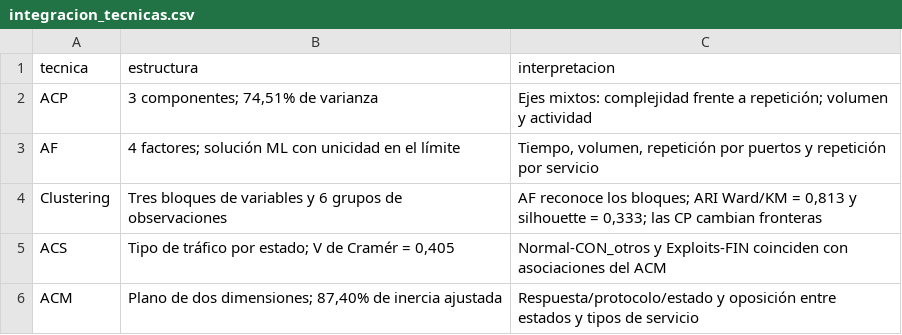
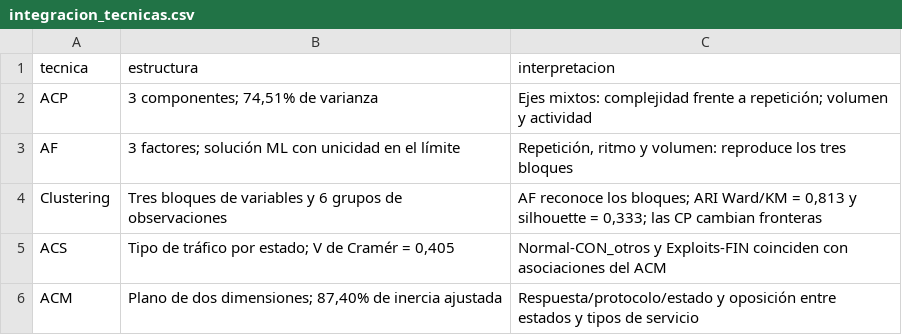
Before and after one commit to Maxi49/Proyecto-integrador-Estadistica-Multivariada, a CSV file: resultados/tablas/integracion_tecnicas.csv, drawn as a sheet.

```diff
--- a/resultados/tablas/integracion_tecnicas.csv
+++ b/resultados/tablas/integracion_tecnicas.csv
@@ -2,3 +2,3 @@
 "ACP","3 componentes; 74,51% de varianza","Ejes mixtos: complejidad frente a repetición; volumen y actividad"
-"AF","4 factores; solución ML con unicidad en el límite","Tiempo, volumen, repetición por puertos y repetición por servicio"
+"AF","3 factores; solución ML con unicidad en el límite","Repetición, ritmo y volumen: reproduce los tres bloques"
 "Clustering","Tres bloques de variables y 6 grupos de observaciones","AF reconoce los bloques; ARI Ward/KM = 0,813 y silhouette = 0,333; las CP cambian fronteras"
```
Also changed, not shown: resultados/tablas/af_cargas_completas.csv, resultados/tablas/af_paralelo.csv, 8 other files.
